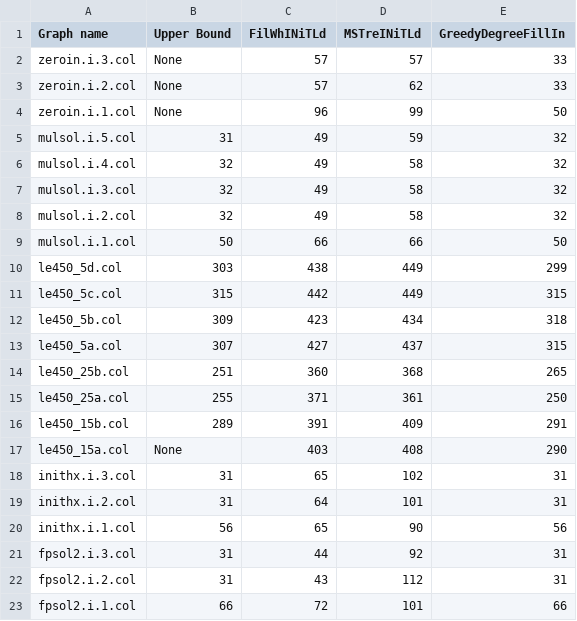
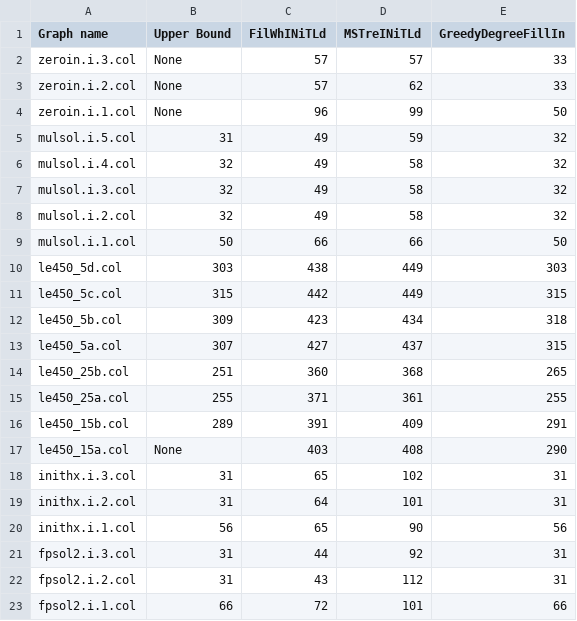
Before and after one commit to RaoulLuque/treewidth-heuristic-using-clique-graphs-benchmarks, a CSV file: benchmark_results/k_tree_results/dimacs_average_bound_2024-08-02T06:40:22Z.csv, drawn as a sheet.

Commit message:
Fixed dimacs benchmark data

```diff
--- a/benchmark_results/k_tree_results/dimacs_average_bound_2024-08-02T06:40:22Z.csv
+++ b/benchmark_results/k_tree_results/dimacs_average_bound_2024-08-02T06:40:22Z.csv
@@ -9,3 +9,3 @@ mulsol.i.2.col,32,49,58,32
 mulsol.i.1.col,50,66,66,50
-le450_5d.col,303,438,449,299
+le450_5d.col,303,438,449,303
 le450_5c.col,315,442,449,315
@@ -14,3 +14,3 @@ le450_5a.col,307,427,437,315
 le450_25b.col,251,360,368,265
-le450_25a.col,255,371,361,250
+le450_25a.col,255,371,361,255
 le450_15b.col,289,391,409,291
```
